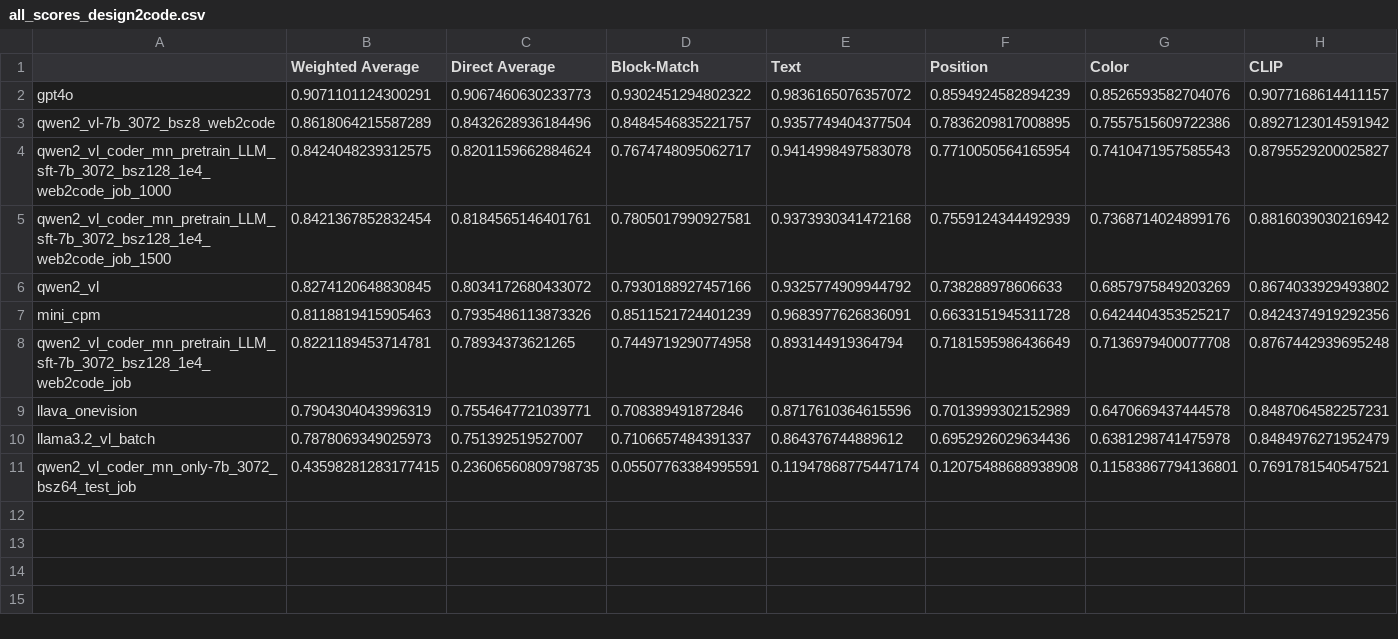
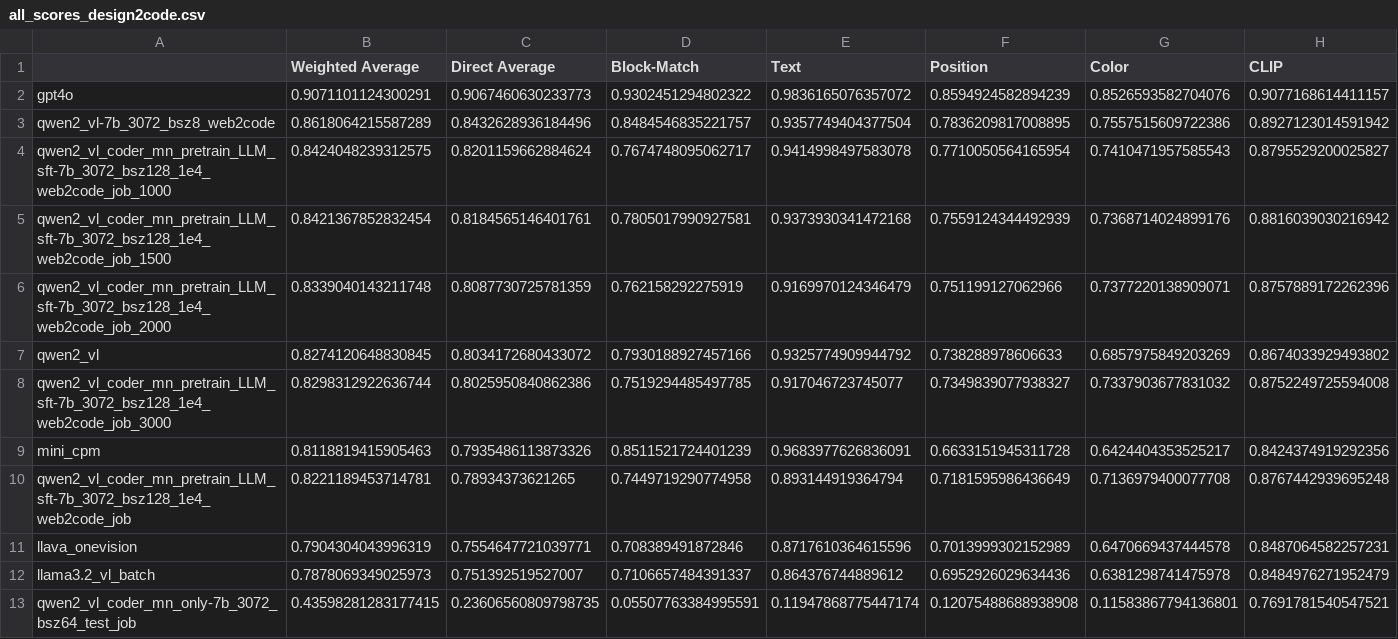
Before and after one commit to JackLingjie/Design2Code, a CSV file: Design2Code/all_scores_design2code.csv, drawn as a sheet; only a part is shown; rows hold the shown columns only; the diff names each change by its address in the sheet, - before the commit and + after, or states it on an @@ line.

```diff
--- a/Design2Code/all_scores_design2code.csv
+++ b/Design2Code/all_scores_design2code.csv
+row 6: qwen2_vl_coder_mn_pretrain_LLM_sft-7b_3072_bsz128_1e4_web2code_job_2000 | 0.8339040143211748 | 0.8087730725781359 | 0.762158292275919 | 0.9169970124346479 | 0.751199127062966 | 0.7377220138909071 | 0.8757889172262396
+row 8: qwen2_vl_coder_mn_pretrain_LLM_sft-7b_3072_bsz128_1e4_web2code_job_3000 | 0.8298312922636744 | 0.8025950840862386 | 0.7519294485497785 | 0.917046723745077 | 0.7349839077938327 | 0.7337903677831032 | 0.8752249725594008
```
Also changed, not shown: 2 other files.
